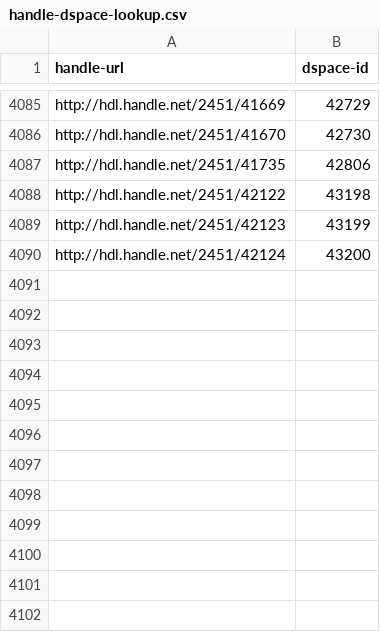
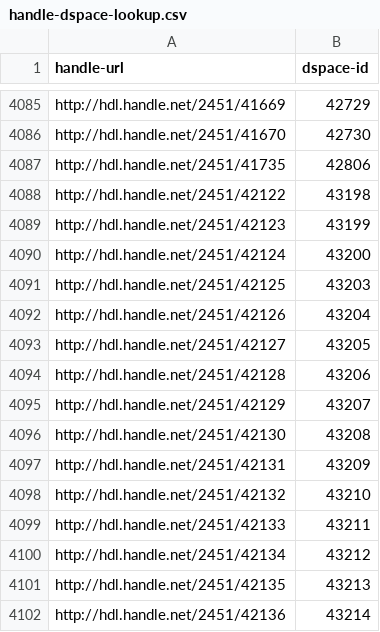
Before and after one commit to OpenGeoMetadata/edu.nyu, a CSV file: misc/handle-dspace-lookup.csv, drawn as a sheet; only a part is shown, gaps mark what is left out.

Commit message:
more entries to lookup

```diff
--- a/misc/handle-dspace-lookup.csv
+++ b/misc/handle-dspace-lookup.csv
@@ -4090 +4090,13 @@ http://hdl.handle.net/2451/42123,43199
 http://hdl.handle.net/2451/42124,43200
+http://hdl.handle.net/2451/42125,43203
+http://hdl.handle.net/2451/42126,43204
+http://hdl.handle.net/2451/42127,43205
+http://hdl.handle.net/2451/42128,43206
+http://hdl.handle.net/2451/42129,43207
+http://hdl.handle.net/2451/42130,43208
+http://hdl.handle.net/2451/42131,43209
+http://hdl.handle.net/2451/42132,43210
+http://hdl.handle.net/2451/42133,43211
+http://hdl.handle.net/2451/42134,43212
+http://hdl.handle.net/2451/42135,43213
+http://hdl.handle.net/2451/42136,43214
```
